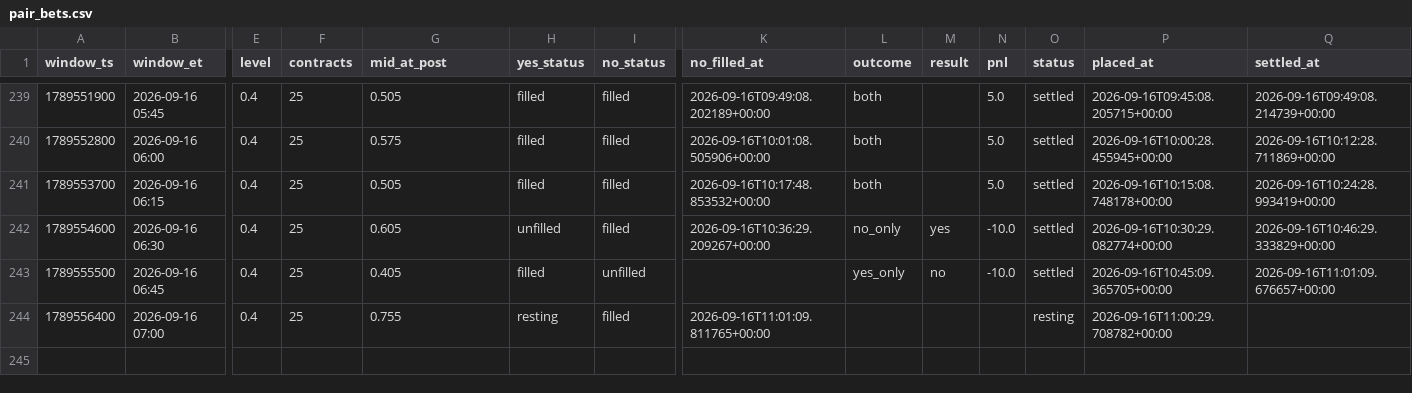
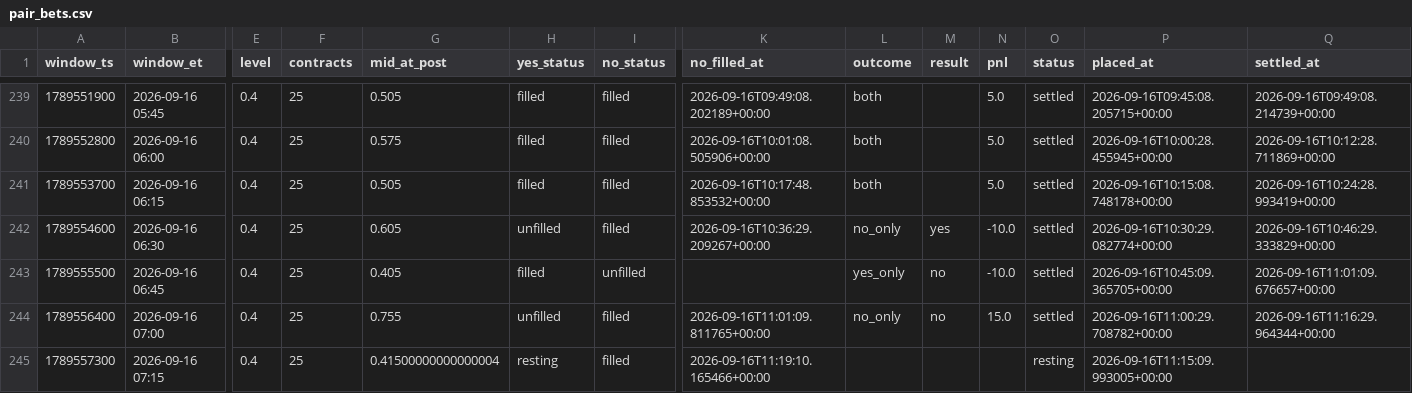
Before and after one commit to Astanwa/kalshi-pair-tape, a CSV file: data/pair_bets.csv, drawn as a sheet; only a part is shown, gaps mark what is left out; rows hold the shown columns only; the diff names each change by its address in the sheet, - before the commit and + after, or states it on an @@ line.

```diff
--- a/data/pair_bets.csv
+++ b/data/pair_bets.csv
-H244 (yes_status): resting
+H244 (yes_status): unfilled
-L244 (outcome): (empty)
+L244 (outcome): no_only
-M244 (result): (empty)
+M244 (result): no
-N244 (pnl): (empty)
+N244 (pnl): 15.0
-O244 (status): resting
+O244 (status): settled
-Q244 (settled_at): (empty)
+Q244 (settled_at): 2026-09-16T11:16:29.964344+00:00
+row 245: 1789557300 | 2026-09-16 07:15 | 0.4 | 25 | 0.41500000000000004 | resting | filled | 2026-09-16T11:19:10.165466+00:00 |  |  |  | resting | 2026-09-16T11:15:09.993005+00:00
```
Also changed, not shown: data/quotes.csv, 2 other files.
